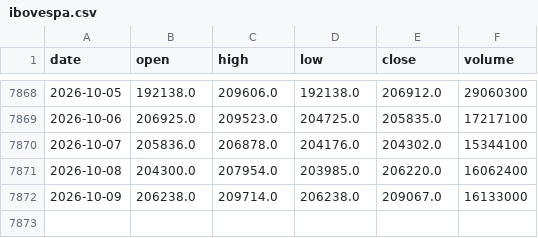
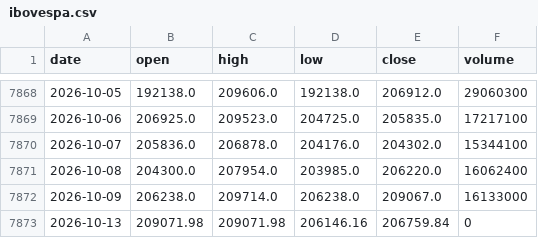
Before and after one commit to gitgbg1985/dash_ibov_test, a CSV file: data/ibovespa.csv, drawn as a sheet; only a part is shown, gaps mark what is left out; the diff names each change by its address in the sheet, - before the commit and + after, or states it on an @@ line.

```diff
--- a/data/ibovespa.csv
+++ b/data/ibovespa.csv
+row 7873: 2026-10-13 | 209071.98 | 209071.98 | 206146.16 | 206759.84 | 0
```
Also changed, not shown: 1 other file.
